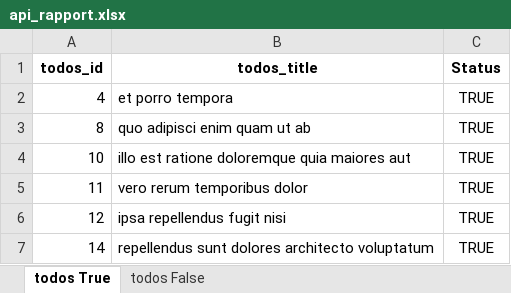
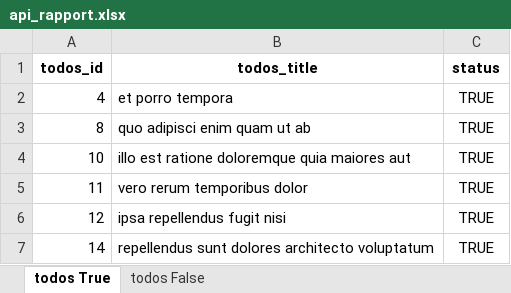
Before and after one commit to Kuniva-ly/ETL_cours, an Excel workbook: ETL_cours/APIREST/exercices/api_rapport.xlsx, sheet todos True, drawn as a sheet; only a part is shown; values as stored, in another font and other column widths than the file's, no borders; the diff names each change by its address in the sheet, - before the commit and + after, or states it on an @@ line.

Commit message:
Exercice 04

```diff
--- a/ETL_cours/APIREST/exercices/api_rapport.xlsx (sheet todos True)
+++ b/ETL_cours/APIREST/exercices/api_rapport.xlsx (sheet todos True)
-C1: Status
+C1: status
```
Also changed, not shown: sheet todos False, 4 other files.
